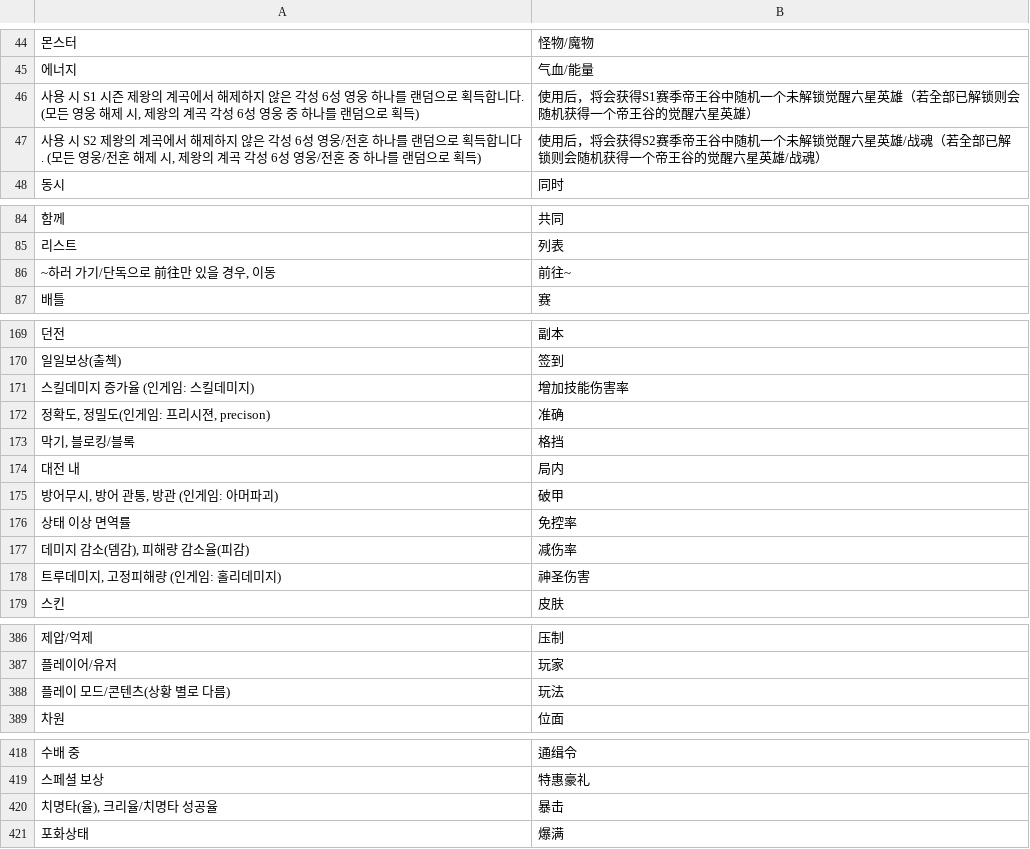
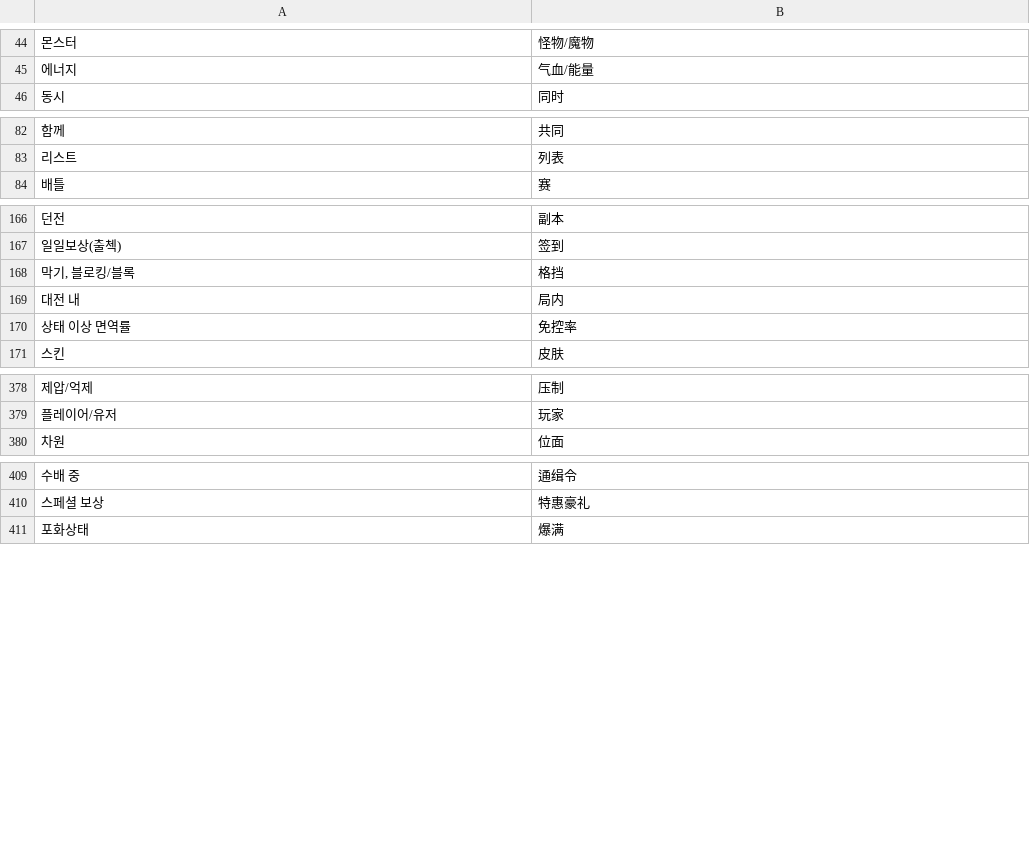
Before and after one commit to donghwan2/translate-ai, a CSV file: statistics/Translate_Korean_Chinese.csv, drawn as a sheet; only a part is shown, gaps mark what is left out; the diff covers the shown part only; the diff names each change by its address in the sheet, - before the commit and + after, or states it on an @@ line.

Commit message:
Update Translate_Korean_Chinese.csv

```diff
--- a/statistics/Translate_Korean_Chinese.csv
+++ b/statistics/Translate_Korean_Chinese.csv
-row 46: 사용 시 S1 시즌 제왕의 계곡에서 해제하지 않은 각성 6성 영웅 하나를 랜덤으로 획득합니다. (모든 영웅 해제 시, 제왕의 계곡 각성 6성 영웅 중 하나를 랜덤으로 획득) | 使用后，将会获得S1赛季帝王谷中随机一个未解锁觉醒六星英雄（若全部已解锁则会随机获得一个帝王谷的觉醒六星英雄）
-row 47: 사용 시 S2 제왕의 계곡에서 해제하지 않은 각성 6성 영웅/전혼 하나를 랜덤으로 획득합니다. (모든 영웅/전혼 해제 시, 제왕의 계곡 각성 6성 영웅/전혼 중 하나를 랜덤으로 획득) | 使用后，将会获得S2赛季帝王谷中随机一个未解锁觉醒六星英雄/战魂（若全部已解锁则会随机获得一个帝王谷的觉醒六星英雄/战魂）
-row 86: ~하러 가기/단독으로 前往만 있을 경우, 이동 | 前往~
-row 171: 스킬데미지 증가율 (인게임: 스킬데미지) | 增加技能伤害率
-row 172: 정확도, 정밀도(인게임: 프리시젼, precison) | 准确
-row 175: 방어무시, 방어 관통, 방관 (인게임: 아머파괴) | 破甲
-row 177: 데미지 감소(뎀감), 피해량 감소율(피감) | 减伤率
-row 178: 트루데미지, 고정피해량 (인게임: 홀리데미지) | 神圣伤害
-row 388: 플레이 모드/콘텐츠(상황 별로 다름) | 玩法
-row 420: 치명타(율), 크리율/치명타 성공율 | 暴击
```
Also changed, not shown: 1 removed row elsewhere in this file.
